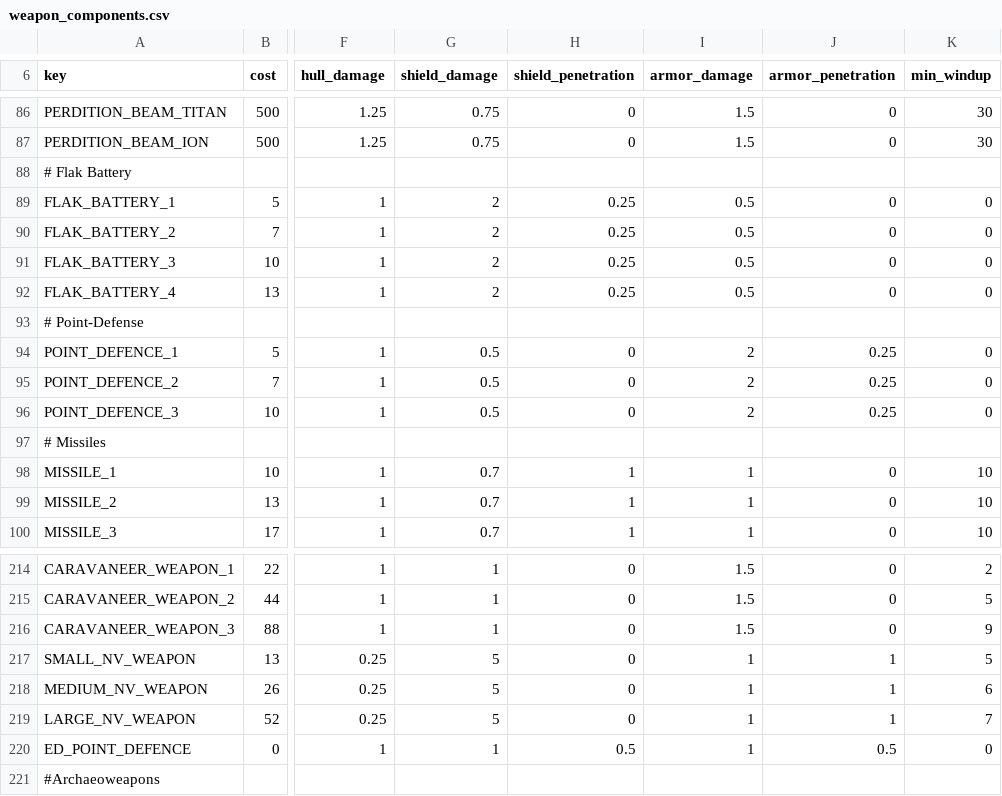
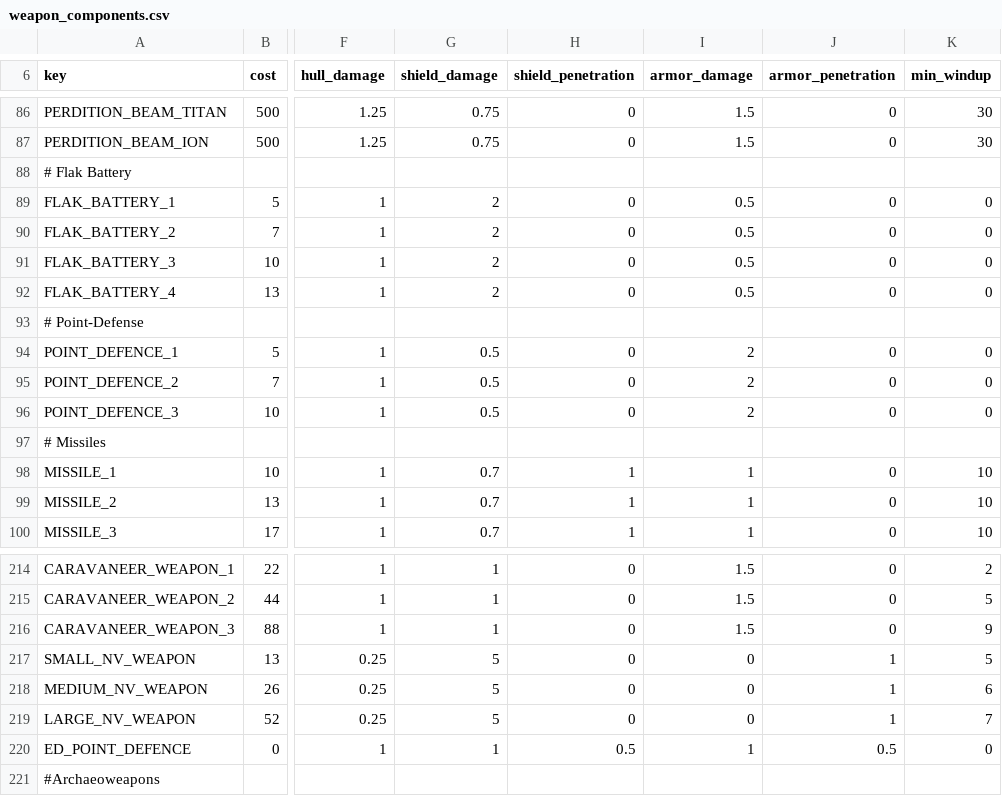
Before and after one commit to Samhain8/StellarisMods, a CSV file: rebalance_everything/common/component_templates/weapon_components.csv, drawn as a sheet; only a part is shown, gaps mark what is left out; the diff names each change by its address in the sheet, - before the commit and + after, or states it on an @@ line.

```diff
--- a/rebalance_everything/common/component_templates/weapon_components.csv
+++ b/rebalance_everything/common/component_templates/weapon_components.csv
-H89:H92 (shield_penetration): 0.25
+H89:H92 (shield_penetration): 0
-J94:J96 (armor_penetration): 0.25
+J94:J96 (armor_penetration): 0
-I217:I219 (armor_damage): 1
+I217:I219 (armor_damage): 0
```
Also changed, not shown: rebalance_everything/common/component_templates/mutation_weapon_components.csv, 6 other files.
